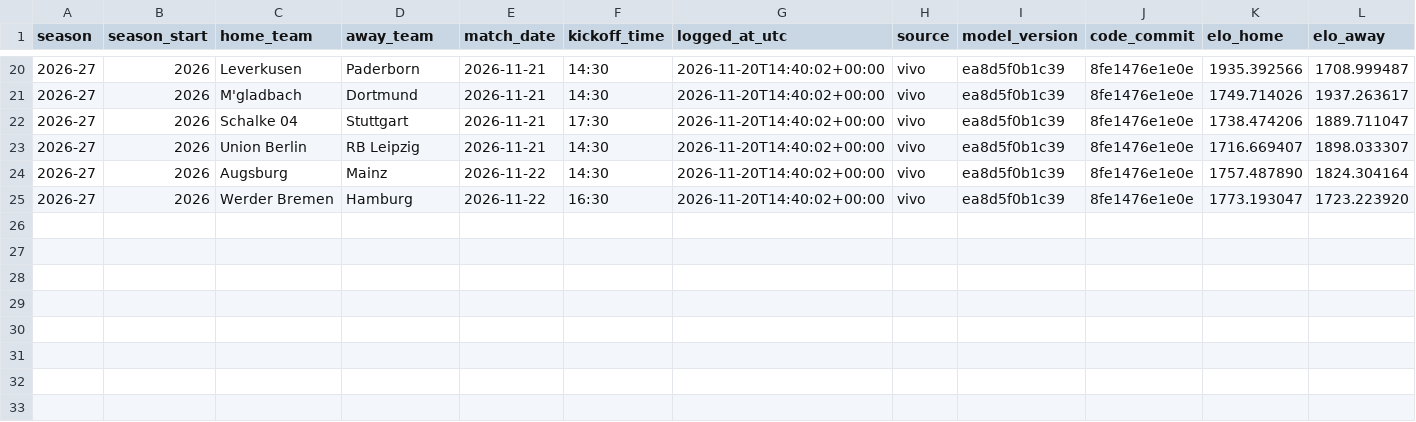
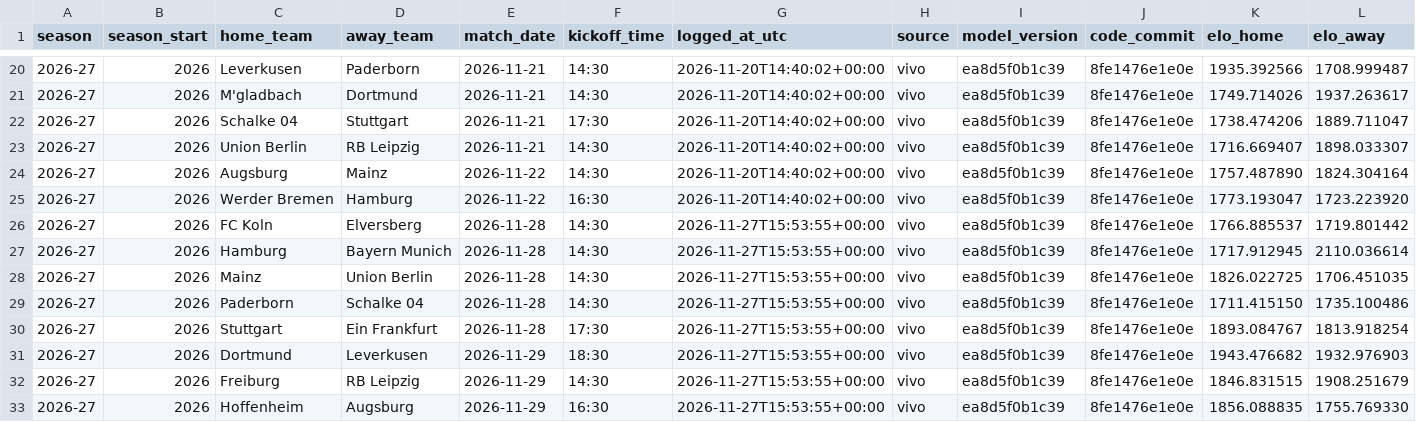
Before and after one commit to IgnacioGil23/futbol-predict, a CSV file: ledger/GER_predictions.csv, drawn as a sheet; only a part is shown, gaps mark what is left out; rows hold the shown columns only; the diff names each change by its address in the sheet, - before the commit and + after, or states it on an @@ line.

```diff
--- a/ledger/GER_predictions.csv
+++ b/ledger/GER_predictions.csv
+row 26: 2026-27 | 2026 | FC Koln | Elversberg | 2026-11-28 | 14:30 | 2026-11-27T15:53:55+00:00 | vivo | ea8d5f0b1c39 | 8fe1476e1e0e | 1766.885537 | 1719.801442
+row 27: 2026-27 | 2026 | Hamburg | Bayern Munich | 2026-11-28 | 14:30 | 2026-11-27T15:53:55+00:00 | vivo | ea8d5f0b1c39 | 8fe1476e1e0e | 1717.912945 | 2110.036614
+row 28: 2026-27 | 2026 | Mainz | Union Berlin | 2026-11-28 | 14:30 | 2026-11-27T15:53:55+00:00 | vivo | ea8d5f0b1c39 | 8fe1476e1e0e | 1826.022725 | 1706.451035
+row 29: 2026-27 | 2026 | Paderborn | Schalke 04 | 2026-11-28 | 14:30 | 2026-11-27T15:53:55+00:00 | vivo | ea8d5f0b1c39 | 8fe1476e1e0e | 1711.415150 | 1735.100486
+row 30: 2026-27 | 2026 | Stuttgart | Ein Frankfurt | 2026-11-28 | 17:30 | 2026-11-27T15:53:55+00:00 | vivo | ea8d5f0b1c39 | 8fe1476e1e0e | 1893.084767 | 1813.918254
+row 31: 2026-27 | 2026 | Dortmund | Leverkusen | 2026-11-29 | 18:30 | 2026-11-27T15:53:55+00:00 | vivo | ea8d5f0b1c39 | 8fe1476e1e0e | 1943.476682 | 1932.976903
+row 32: 2026-27 | 2026 | Freiburg | RB Leipzig | 2026-11-29 | 14:30 | 2026-11-27T15:53:55+00:00 | vivo | ea8d5f0b1c39 | 8fe1476e1e0e | 1846.831515 | 1908.251679
+row 33: 2026-27 | 2026 | Hoffenheim | Augsburg | 2026-11-29 | 16:30 | 2026-11-27T15:53:55+00:00 | vivo | ea8d5f0b1c39 | 8fe1476e1e0e | 1856.088835 | 1755.769330
```
Also changed, not shown: ledger/ESP_predictions.csv, ledger/FRA_predictions.csv, 6 other files.
